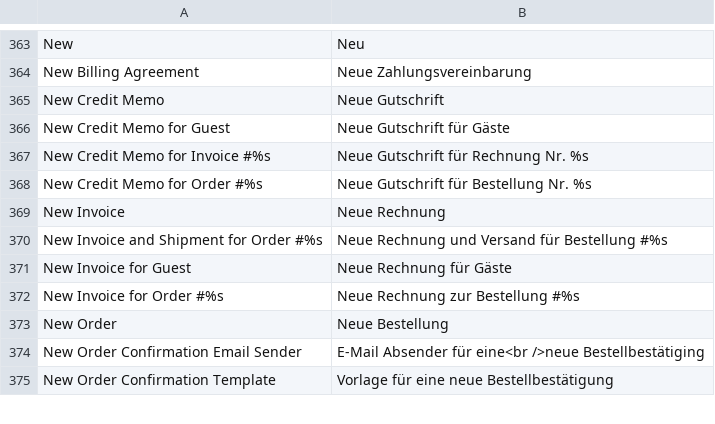
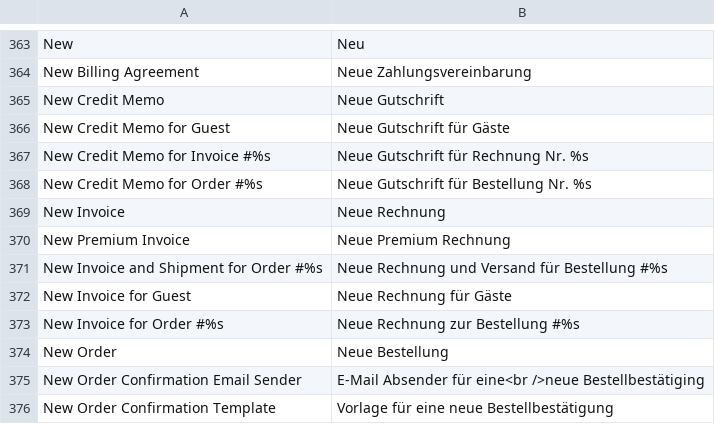
Before and after one commit to vbmygassi/shop, a CSV file: app/locale/de_DE/Mage_Sales.csv, drawn as a sheet; only a part is shown, gaps mark what is left out.

Commit message:
wonking premium mail template

```diff
--- a/app/locale/de_DE/Mage_Sales.csv
+++ b/app/locale/de_DE/Mage_Sales.csv
@@ -369,2 +369,3 @@
 "New Invoice","Neue Rechnung"
+"New Premium Invoice","Neue Premium Rechnung"
 "New Invoice and Shipment for Order #%s","Neue Rechnung und Versand für Bestellung #%s"
```
Also changed, not shown: 8 other files.
